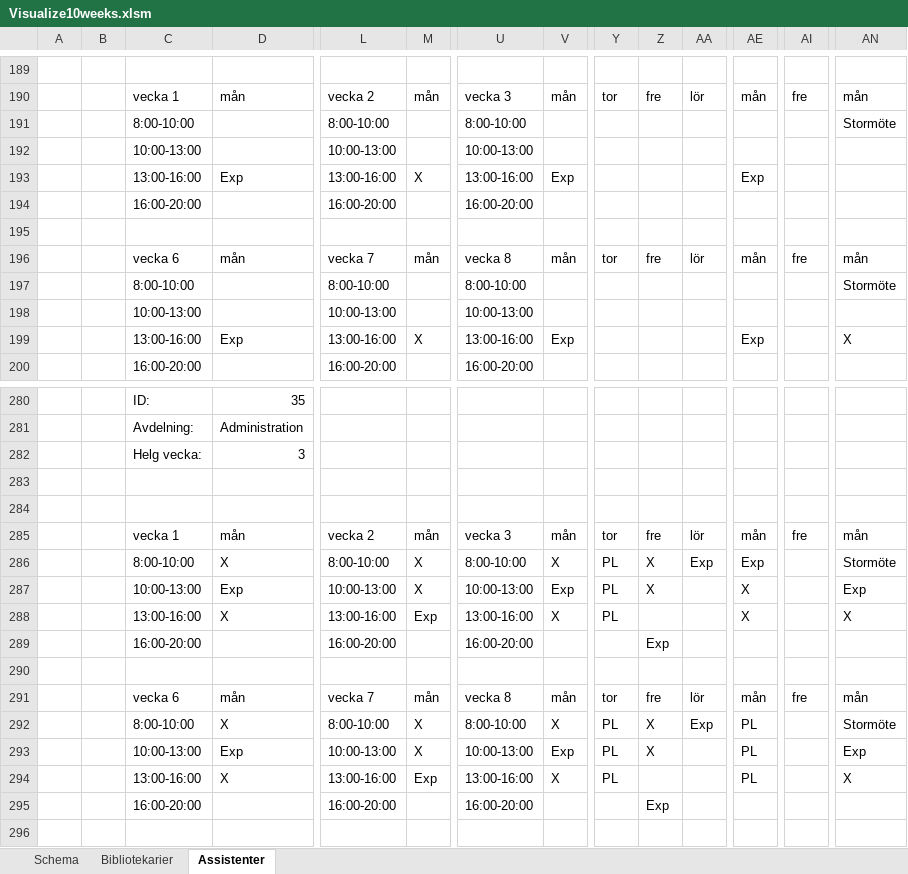
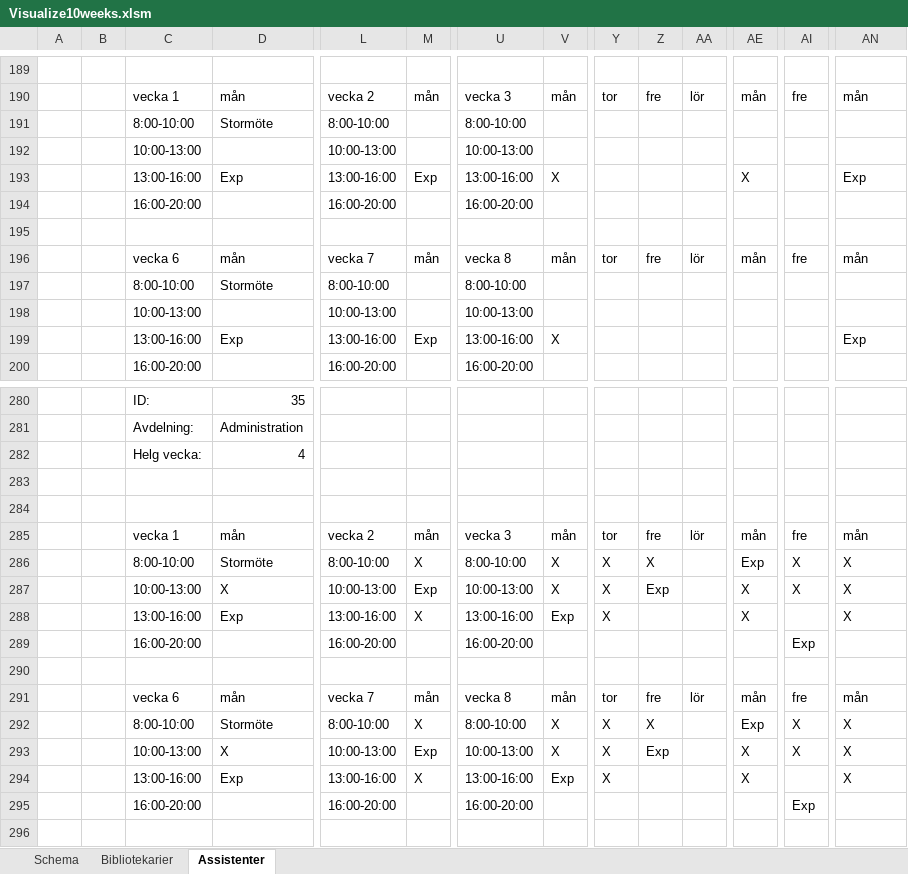
Before and after one commit to Optoteket/main, an Excel workbook: AMPLmodel/Visualisation/Visualize10weeks.xlsm, sheet Assistenter, drawn as a sheet; only a part is shown, gaps mark what is left out; values as stored, in another font and other column widths than the file's, no cell formats; conditional formats not drawn; removed rows and columns are numbered as before the commit, all else as after; rows hold the shown columns only; the diff covers the shown part only; the diff names each change by its address in the sheet, - before the commit and + after, or states it on an @@ line.

```diff
--- a/AMPLmodel/Visualisation/Visualize10weeks.xlsm (sheet Assistenter)
+++ b/AMPLmodel/Visualisation/Visualize10weeks.xlsm (sheet Assistenter)
-D191: (empty)
+D191: Stormöte
-AN191: Stormöte
+AN191: (empty)
-M193: X
+M193: Exp
-V193: Exp
+V193: X
-AE193: Exp
+AE193: X
-AN193: (empty)
+AN193: Exp
-D197: (empty)
+D197: Stormöte
-AN197: Stormöte
+AN197: (empty)
-M199: X
+M199: Exp
-V199: Exp
+V199: X
-AE199: Exp
+AE199: (empty)
-AN199: X
+AN199: Exp
@@ row 282 moved to row 54: Helg vecka: @@
@@ row 244 moved to row 282: Helg vecka: @@
-row 286:  |  | 8:00-10:00 | X | 8:00-10:00 | X | 8:00-10:00 | X | PL | X | Exp | Exp |  | Stormöte
-row 287:  |  | 10:00-13:00 | Exp | 10:00-13:00 | X | 10:00-13:00 | Exp | PL | X |  | X |  | Exp
-row 288:  |  | 13:00-16:00 | X | 13:00-16:00 | Exp | 13:00-16:00 | X | PL |  |  | X |  | X
+row 286:  |  | 8:00-10:00 | Stormöte | 8:00-10:00 | X | 8:00-10:00 | X | X | X |  | Exp | X | X
+row 287:  |  | 10:00-13:00 | X | 10:00-13:00 | Exp | 10:00-13:00 | X | X | Exp |  | X | X | X
+row 288:  |  | 13:00-16:00 | Exp | 13:00-16:00 | X | 13:00-16:00 | Exp | X |  |  | X |  | X
-Z289: Exp
+Z289: (empty)
-AI289: (empty)
+AI289: Exp
-row 292:  |  | 8:00-10:00 | X | 8:00-10:00 | X | 8:00-10:00 | X | PL | X | Exp | PL |  | Stormöte
-row 293:  |  | 10:00-13:00 | Exp | 10:00-13:00 | X | 10:00-13:00 | Exp | PL | X |  | PL |  | Exp
-row 294:  |  | 13:00-16:00 | X | 13:00-16:00 | Exp | 13:00-16:00 | X | PL |  |  | PL |  | X
+row 292:  |  | 8:00-10:00 | Stormöte | 8:00-10:00 | X | 8:00-10:00 | X | X | X |  | Exp | X | X
+row 293:  |  | 10:00-13:00 | X | 10:00-13:00 | Exp | 10:00-13:00 | X | X | Exp |  | X | X | X
+row 294:  |  | 13:00-16:00 | Exp | 13:00-16:00 | X | 13:00-16:00 | Exp | X |  |  | X |  | X
-Z295: Exp
+Z295: (empty)
-AI295: (empty)
+AI295: Exp
```
Also changed, not shown: 16 added rows, 16 removed rows, 18 moved rows and 566 edited cells elsewhere in this sheet, sheet Bibliotekarier, sheet Schema, cell formats, AMPLmodel/Visualisation/Arbetstider10weeks.xlsm, 6 other files.
